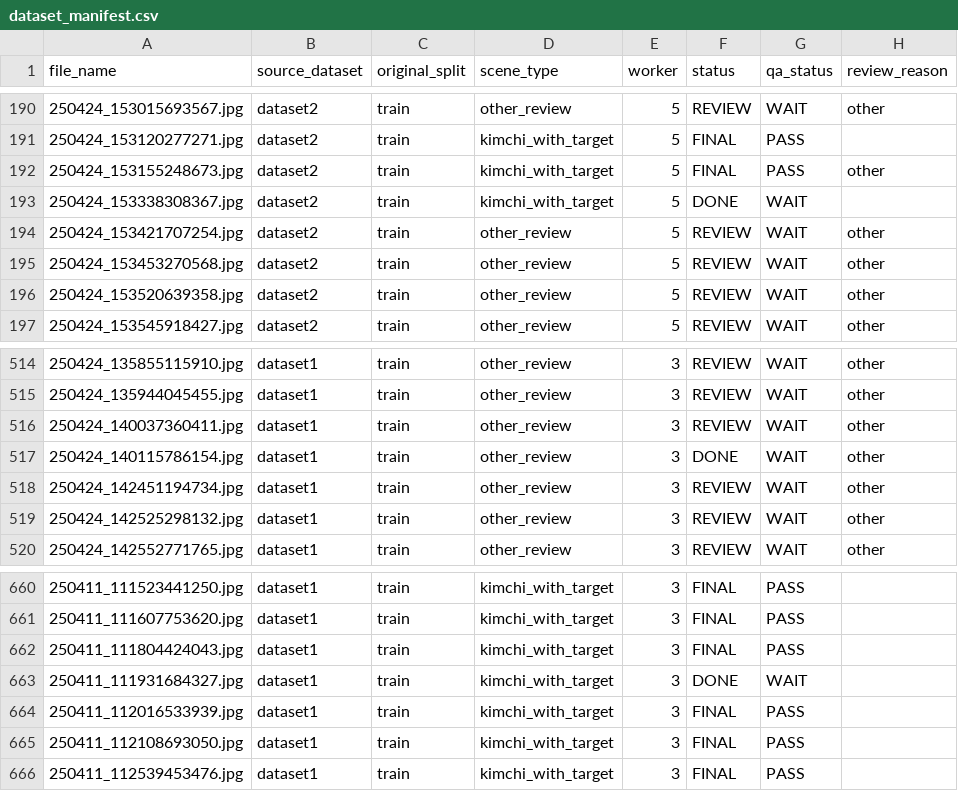
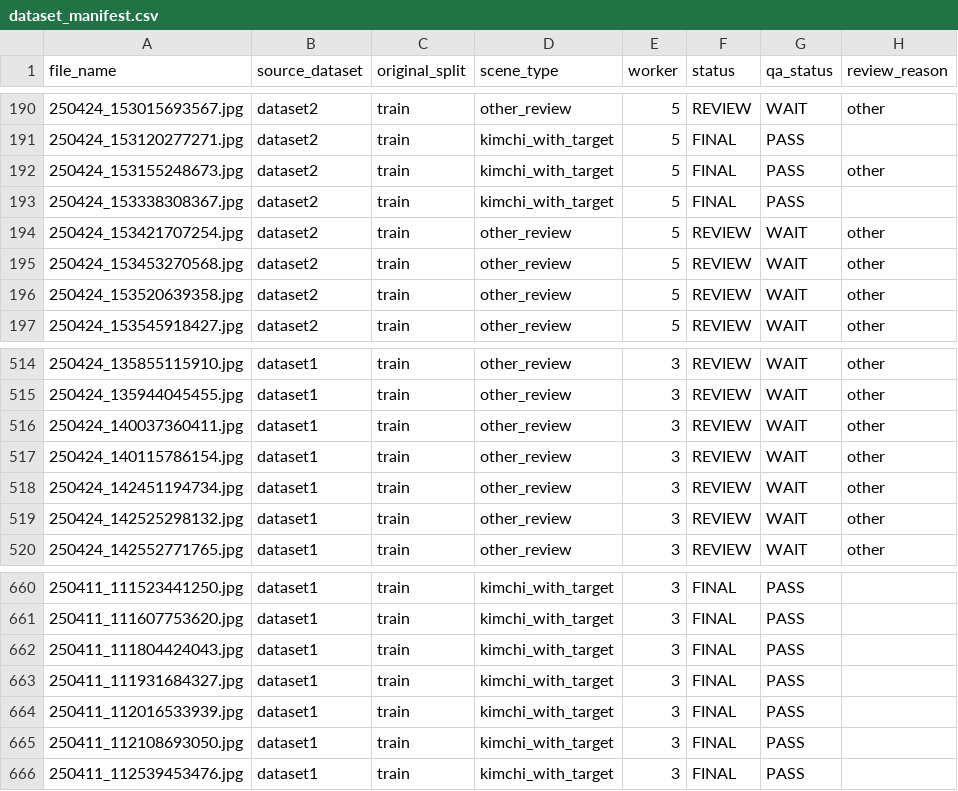
Before and after one commit to kimss5328-max/4_Vison, a CSV file: manifests/dataset_manifest.csv, drawn as a sheet; only a part is shown, gaps mark what is left out.

Commit message:
feat: manifest 합치기·final 모으기(data/final), 개별 폴더 단계 보기, 검수 상태 현재 단계 표시 / data: 합친 manifest 900행, classes.yaml

```diff
--- a/manifests/dataset_manifest.csv
+++ b/manifests/dataset_manifest.csv
@@ -192,3 +192,3 @@
 250424_153155248673.jpg,dataset2,train,kimchi_with_target,5,FINAL,PASS,other
-250424_153338308367.jpg,dataset2,train,kimchi_with_target,5,DONE,WAIT,
+250424_153338308367.jpg,dataset2,train,kimchi_with_target,5,FINAL,PASS,
 250424_153421707254.jpg,dataset2,train,other_review,5,REVIEW,WAIT,other
@@ -516,3 +516,3 @@
 250424_140037360411.jpg,dataset1,train,other_review,3,REVIEW,WAIT,other
-250424_140115786154.jpg,dataset1,train,other_review,3,DONE,WAIT,other
+250424_140115786154.jpg,dataset1,train,other_review,3,REVIEW,WAIT,other
 250424_142451194734.jpg,dataset1,train,other_review,3,REVIEW,WAIT,other
@@ -662,3 +662,3 @@
 250411_111804424043.jpg,dataset1,train,kimchi_with_target,3,FINAL,PASS,
-250411_111931684327.jpg,dataset1,train,kimchi_with_target,3,DONE,WAIT,
+250411_111931684327.jpg,dataset1,train,kimchi_with_target,3,FINAL,PASS,
 250411_112016533939.jpg,dataset1,train,kimchi_with_target,3,FINAL,PASS,
```
